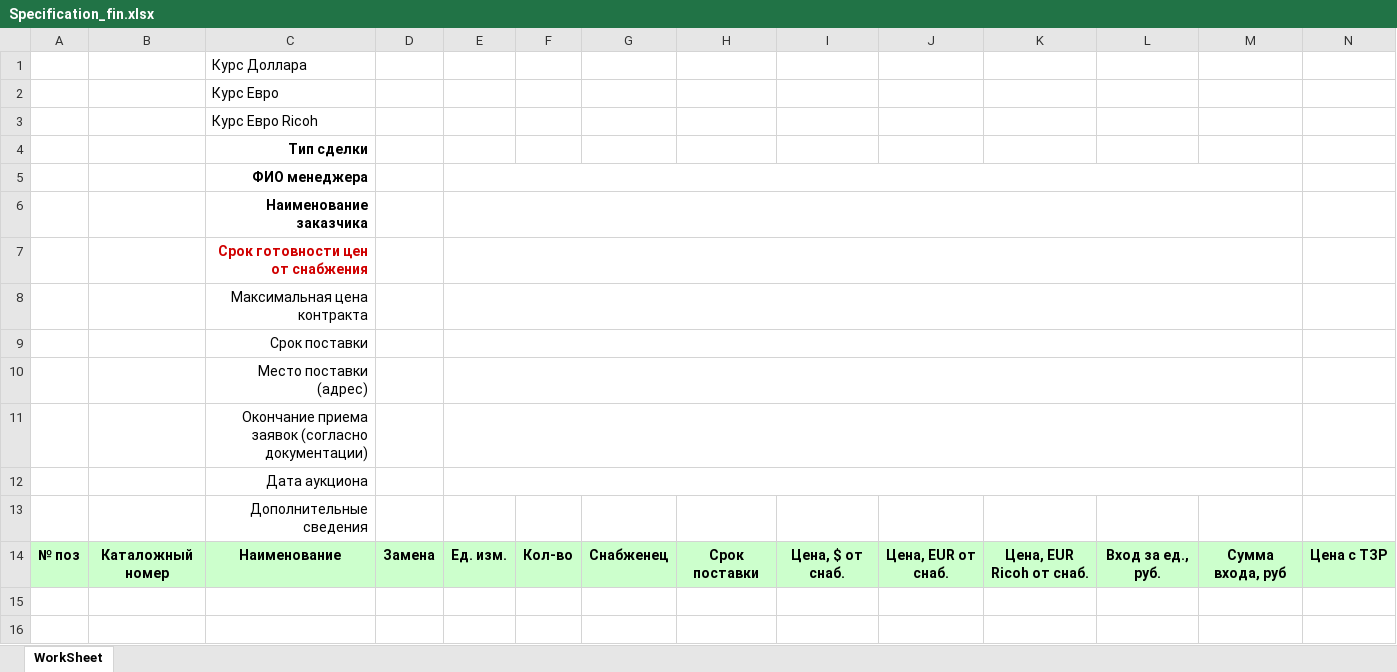
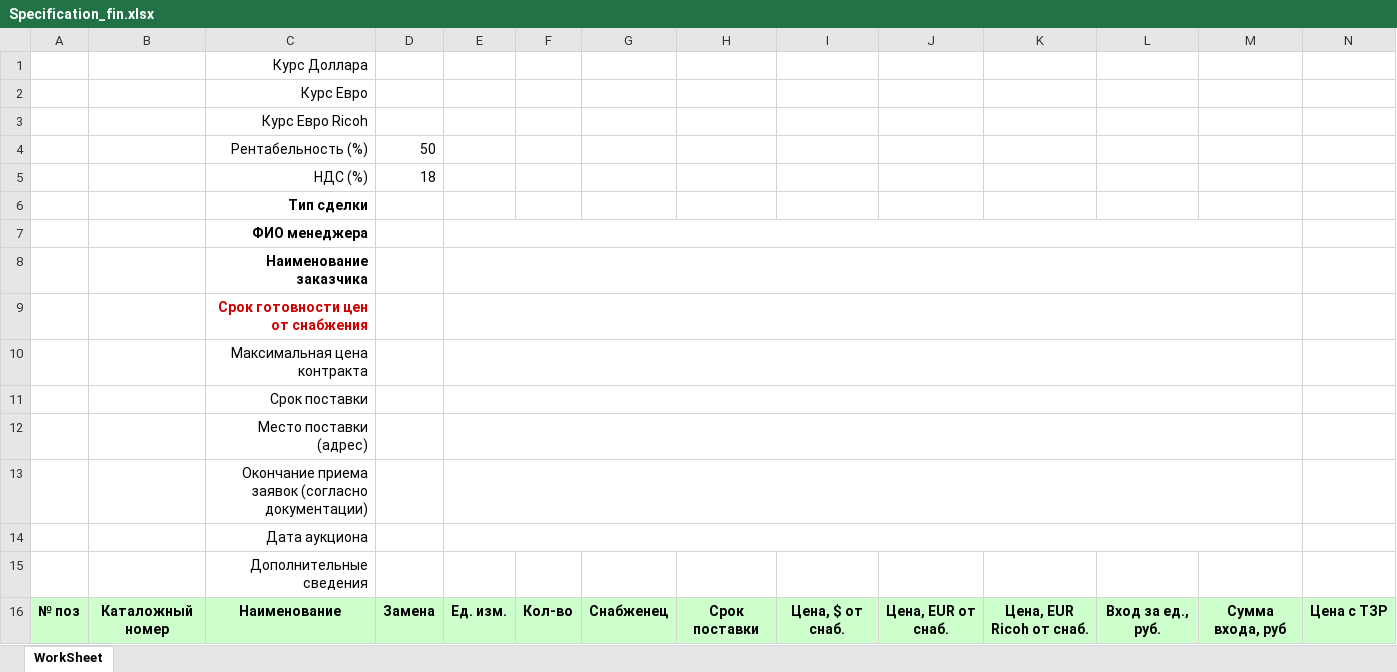
Before and after one commit to WakeDown/TenderProcessing, an Excel workbook: TenderProcessingCode/TenderProcessing/App_Data/Specification_fin.xlsx, sheet WorkSheet, drawn as a sheet; only a part is shown; values as stored, in another font and other column widths than the file's, no borders; rows hold the shown columns only; the diff names each change by its address in the sheet, - before the commit and + after, or states it on an @@ line.

```diff
--- a/TenderProcessingCode/TenderProcessing/App_Data/Specification_fin.xlsx (sheet WorkSheet)
+++ b/TenderProcessingCode/TenderProcessing/App_Data/Specification_fin.xlsx (sheet WorkSheet)
-C1:C3 alignment: left
+C1:C3 alignment: right
+row 4:  |  | Рентабельность (%) | 50
+row 5:  |  | НДС (%) | 18
```
Also changed, not shown: TenderProcessingCode/TenderProcessing/bin/App_Data/Specification_fin.xlsx, TenderProcessingCode/TenderProcessing/obj/Release/Package/PackageTmp/App_Data/Specification_fin.xlsx, 56 other files.
